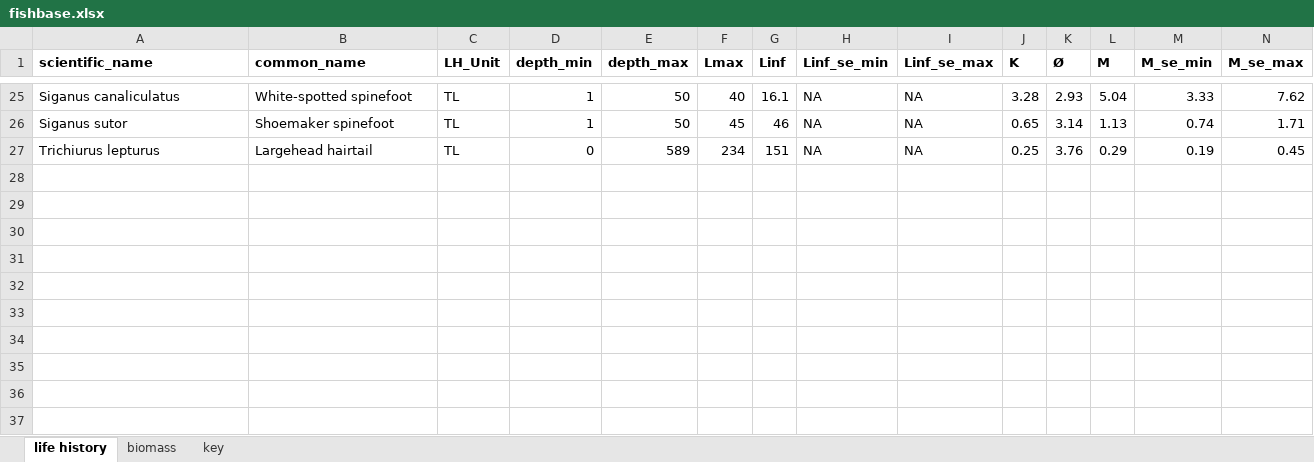
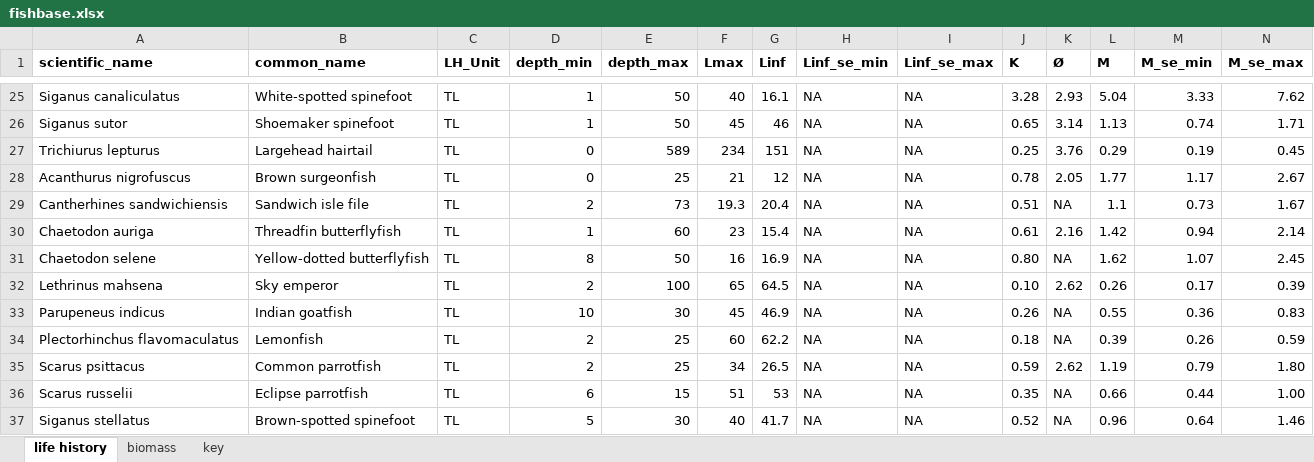
Before and after one commit to emmastrand/Kenya_SamakiSalama, an Excel workbook: FishLandings/data/fishbase.xlsx, sheet life history, drawn as a sheet; only a part is shown, gaps mark what is left out; values as stored, in another font and other column widths than the file's, no borders; rows hold the shown columns only; the diff names each change by its address in the sheet, - before the commit and + after, or states it on an @@ line.

```diff
--- a/FishLandings/data/fishbase.xlsx (sheet life history)
+++ b/FishLandings/data/fishbase.xlsx (sheet life history)
+row 28: Acanthurus nigrofuscus | Brown surgeonfish | TL | 0 | 25 | 21 | 12 | NA | NA | 0.78 | 2.05 | 1.77 | 1.17 | 2.67
+row 29: Cantherhines sandwichiensis | Sandwich isle file | TL | 2 | 73 | 19.3 | 20.4 | NA | NA | 0.51 | NA | 1.1 | 0.73 | 1.67
+row 30: Chaetodon auriga | Threadfin butterflyfish | TL | 1 | 60 | 23 | 15.4 | NA | NA | 0.61 | 2.16 | 1.42 | 0.94 | 2.14
+row 31: Chaetodon selene | Yellow-dotted butterflyfish | TL | 8 | 50 | 16 | 16.9 | NA | NA | 0.80 | NA | 1.62 | 1.07 | 2.45
+row 32: Lethrinus mahsena | Sky emperor | TL | 2 | 100 | 65 | 64.5 | NA | NA | 0.10 | 2.62 | 0.26 | 0.17 | 0.39
+row 33: Parupeneus indicus | Indian goatfish | TL | 10 | 30 | 45 | 46.9 | NA | NA | 0.26 | NA | 0.55 | 0.36 | 0.83
+row 34: Plectorhinchus flavomaculatus | Lemonfish | TL | 2 | 25 | 60 | 62.2 | NA | NA | 0.18 | NA | 0.39 | 0.26 | 0.59
+row 35: Scarus psittacus | Common parrotfish | TL | 2 | 25 | 34 | 26.5 | NA | NA | 0.59 | 2.62 | 1.19 | 0.79 | 1.80
+row 36: Scarus russelii | Eclipse parrotfish | TL | 6 | 15 | 51 | 53 | NA | NA | 0.35 | NA | 0.66 | 0.44 | 1.00
+row 37: Siganus stellatus | Brown-spotted spinefoot | TL | 5 | 30 | 40 | 41.7 | NA | NA | 0.52 | NA | 0.96 | 0.64 | 1.46
```
Also changed, not shown: sheet biomass, FishLandings/data/market_value.xlsx, FishLandings/output/statistics.xlsx, 15 other files.
